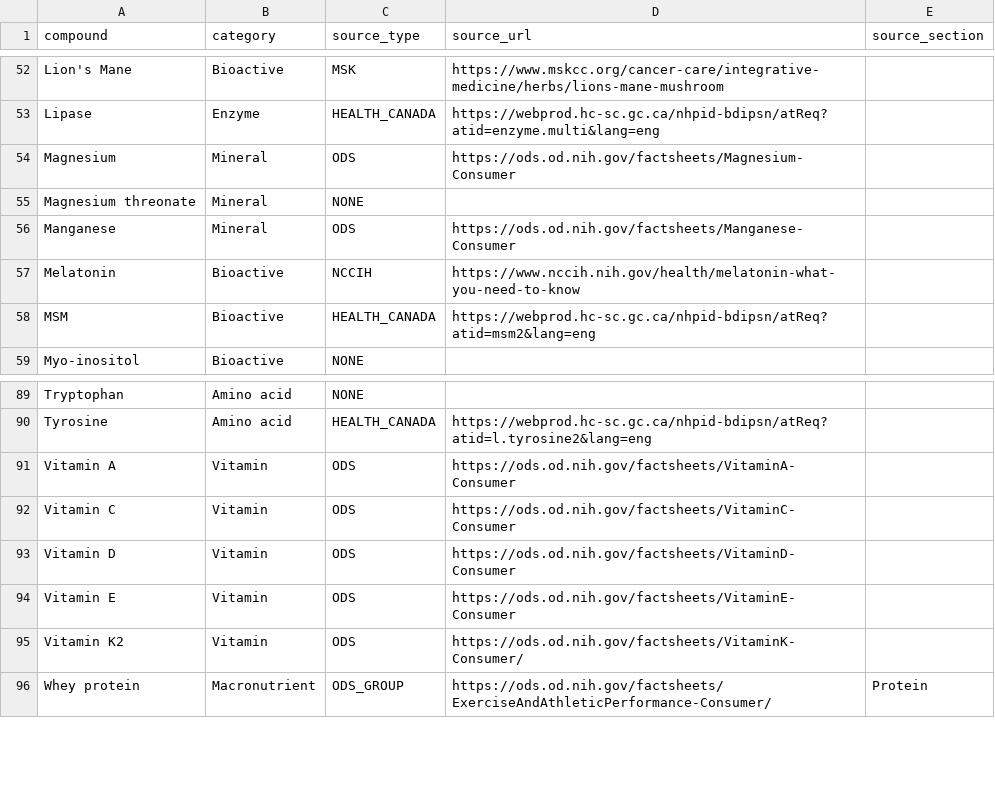
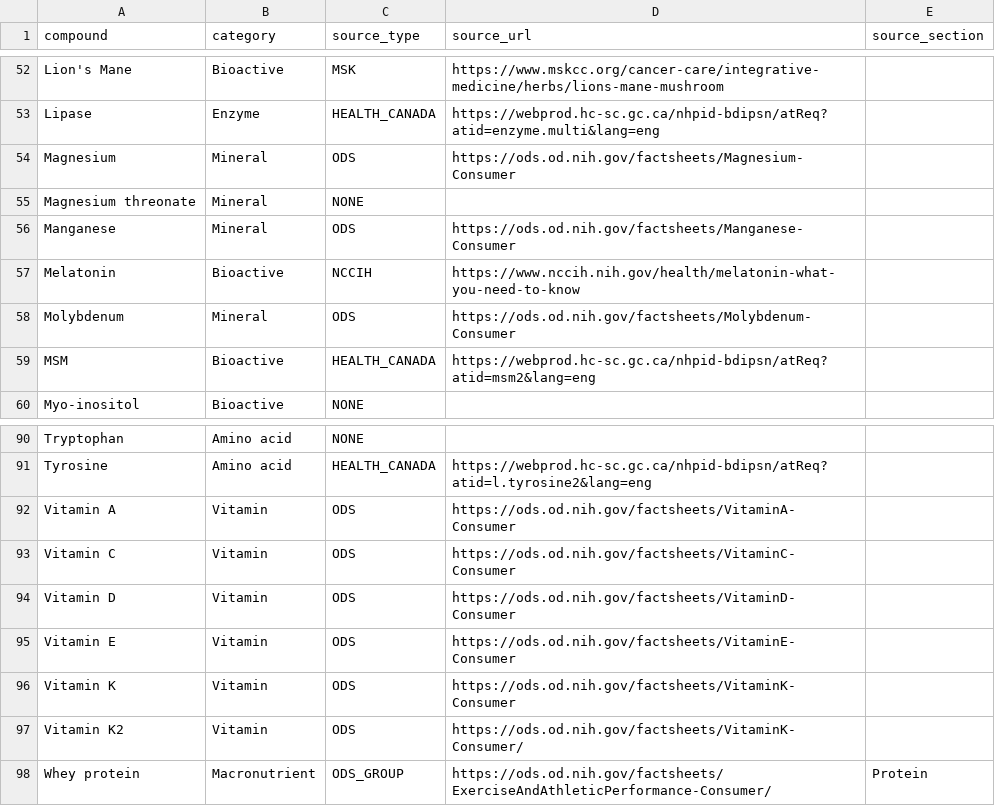
Before and after one commit to sdeshp0/dietary_supplement_database_app, a CSV file: data/compound_sources.csv, drawn as a sheet; only a part is shown, gaps mark what is left out; the diff names each change by its address in the sheet, - before the commit and + after, or states it on an @@ line.

```diff
--- a/data/compound_sources.csv
+++ b/data/compound_sources.csv
+row 58: Molybdenum | Mineral | ODS | https://ods.od.nih.gov/factsheets/Molybdenum-Consumer
+row 96: Vitamin K | Vitamin | ODS | https://ods.od.nih.gov/factsheets/VitaminK-Consumer
```
Also changed, not shown: data/compound_metadata.csv, data/dose_ceilings.csv, 11 other files.
